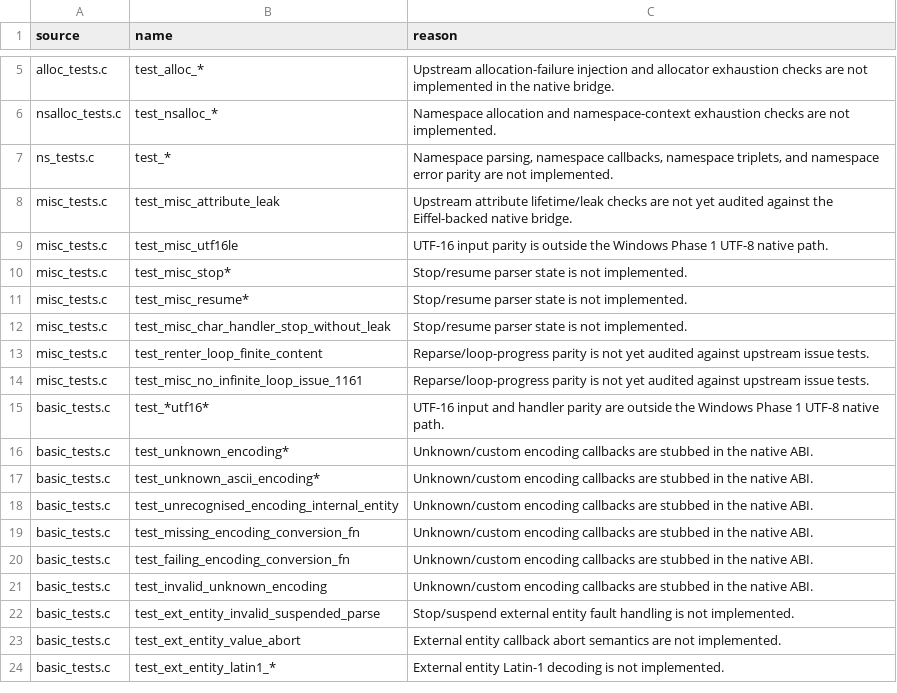
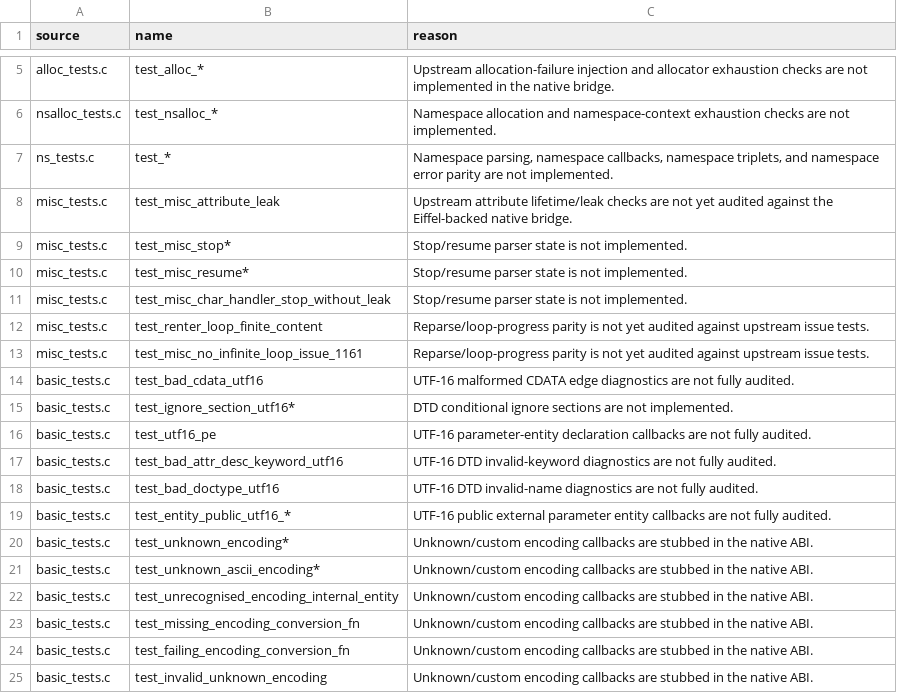
Before and after one commit to andersoxie/xpact, a TSV file: adapters/libexpat/expected-failures.tsv, drawn as a sheet; only a part is shown, gaps mark what is left out; the shorter side is filled out with more unchanged rows.

Commit message:
We are under 200 now: the libexpat adapter expected-failure expansion is down from 217 to 197.
I implemented a larger UTF-16 slice in Eiffel-side parsing: BOM and no-BOM UTF-16 detection, UTF-16BE/LE decoding, surrogate-pair handling, malformed surrogate errors, incorrect UTF-16 declaration detection, CDATA/text handling, and decoded non-ASCII attribute names. I also expanded the Windows Eiffel-backed DLL smoke test coverage for these cases.
Updated files:
src/xp_native_parser.e
src/xp_attributes.e
tests/native/xpact_eiffel_dll_smoke.c
adapters/libexpat/expected-failures.tsv
adapters/libexpat/parity.tsv
docs/libexpat-parity.md
Verified:
Eiffel tests pass
Windows Eiffel-backed DLL smoke passes
Native ABI tests pass on Windows
Native runtime smoke passes
libexpat adapter manifest reports 197 expected failures
Windows package regenerated

```diff
--- a/adapters/libexpat/expected-failures.tsv
+++ b/adapters/libexpat/expected-failures.tsv
@@ -8,3 +8,2 @@ ns_tests.c	test_*	Namespace parsing, namespace callbacks, namespace triplets, an
 misc_tests.c	test_misc_attribute_leak	Upstream attribute lifetime/leak checks are not yet audited against the Eiffel-backed native bridge.
-misc_tests.c	test_misc_utf16le	UTF-16 input parity is outside the Windows Phase 1 UTF-8 native path.
 misc_tests.c	test_misc_stop*	Stop/resume parser state is not implemented.
@@ -14,3 +13,8 @@ misc_tests.c	test_renter_loop_finite_content	Reparse/loop-progress parity is not
 misc_tests.c	test_misc_no_infinite_loop_issue_1161	Reparse/loop-progress parity is not yet audited against upstream issue tests.
-basic_tests.c	test_*utf16*	UTF-16 input and handler parity are outside the Windows Phase 1 UTF-8 native path.
+basic_tests.c	test_bad_cdata_utf16	UTF-16 malformed CDATA edge diagnostics are not fully audited.
+basic_tests.c	test_ignore_section_utf16*	DTD conditional ignore sections are not implemented.
+basic_tests.c	test_utf16_pe	UTF-16 parameter-entity declaration callbacks are not fully audited.
+basic_tests.c	test_bad_attr_desc_keyword_utf16	UTF-16 DTD invalid-keyword diagnostics are not fully audited.
+basic_tests.c	test_bad_doctype_utf16	UTF-16 DTD invalid-name diagnostics are not fully audited.
+basic_tests.c	test_entity_public_utf16_*	UTF-16 public external parameter entity callbacks are not fully audited.
 basic_tests.c	test_unknown_encoding*	Unknown/custom encoding callbacks are stubbed in the native ABI.
```
Also changed, not shown: adapters/libexpat/parity.tsv, 4 other files.
